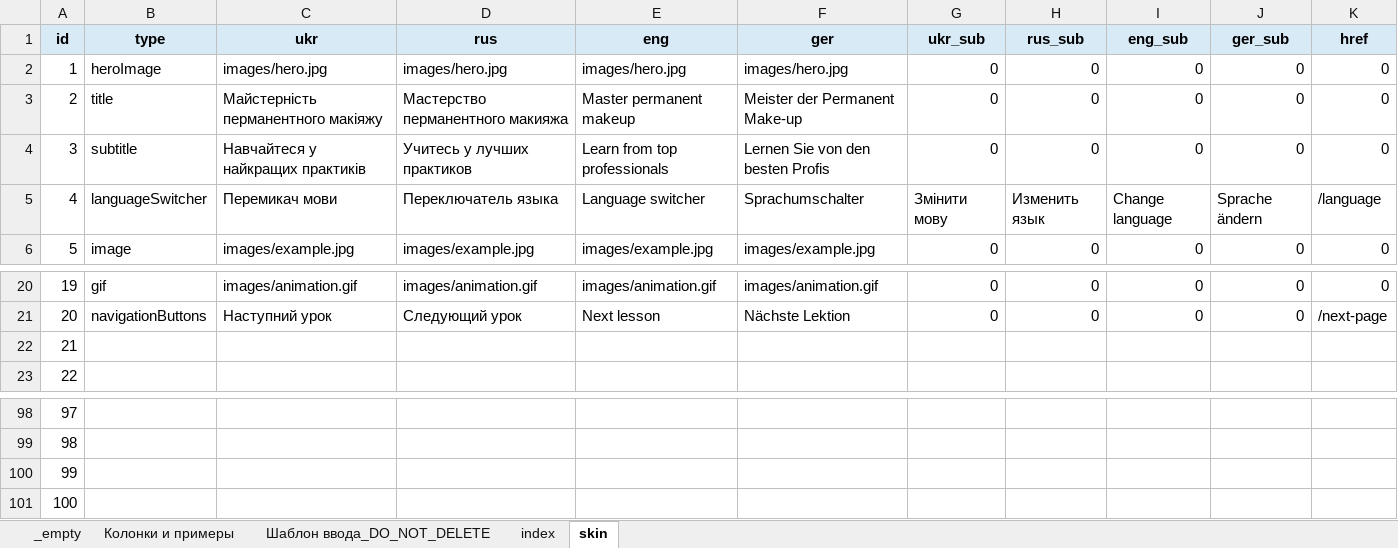
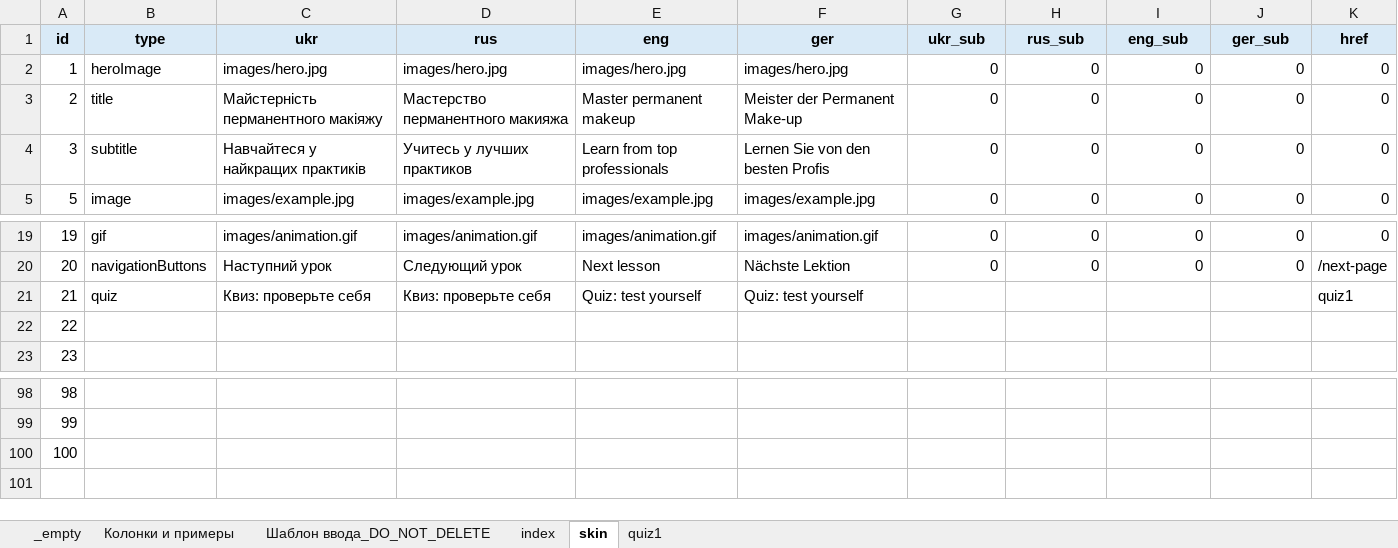
Before and after one commit to EugeneRusinsh1991/namipmu_app, an Excel workbook: src/content/content.xlsx, sheet skin, drawn as a sheet; only a part is shown, gaps mark what is left out; values as stored, in another font and other column widths than the file's, no borders; conditional formats not drawn; removed rows and columns are numbered as before the commit, all else as after; rows hold the shown columns only; the diff names each change by its address in the sheet, - before the commit and + after, or states it on an @@ line.

```diff
--- a/src/content/content.xlsx (sheet skin)
+++ b/src/content/content.xlsx (sheet skin)
+sheet tab: quiz1
-row 5: 4 | languageSwitcher | Перемикач мови | Переключатель языка | Language switcher | Sprachumschalter | Змінити мову | Изменить язык | Change language | Sprache ändern | /language
+row 21: 21 | quiz | Квиз: проверьте себя | Квиз: проверьте себя | Quiz: test yourself | Quiz: test yourself |  |  |  |  | quiz1
@@ column A (id) renumbered between rows 22 and 100 @@
-row 101: 100
```
Also changed, not shown: sheet index, sheet Колонки и примеры, formulas that keep their value, src/content/content_TEMPLATE.xlsx, 19 other files.
